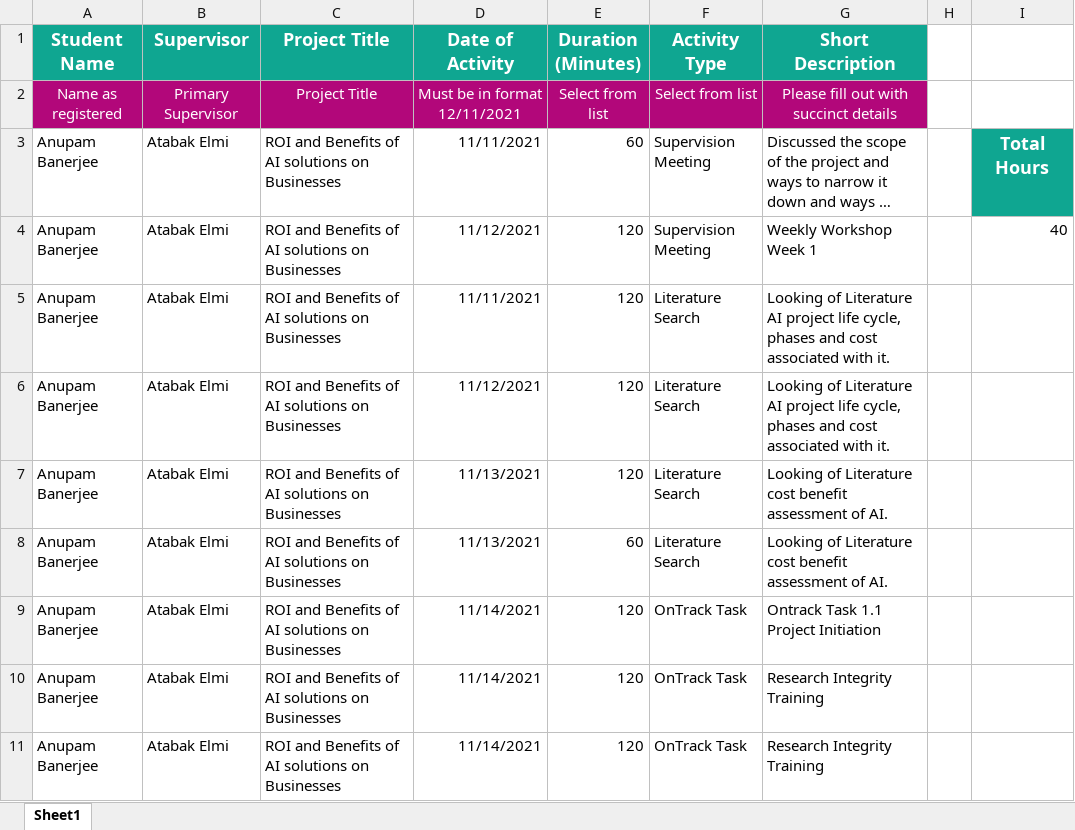
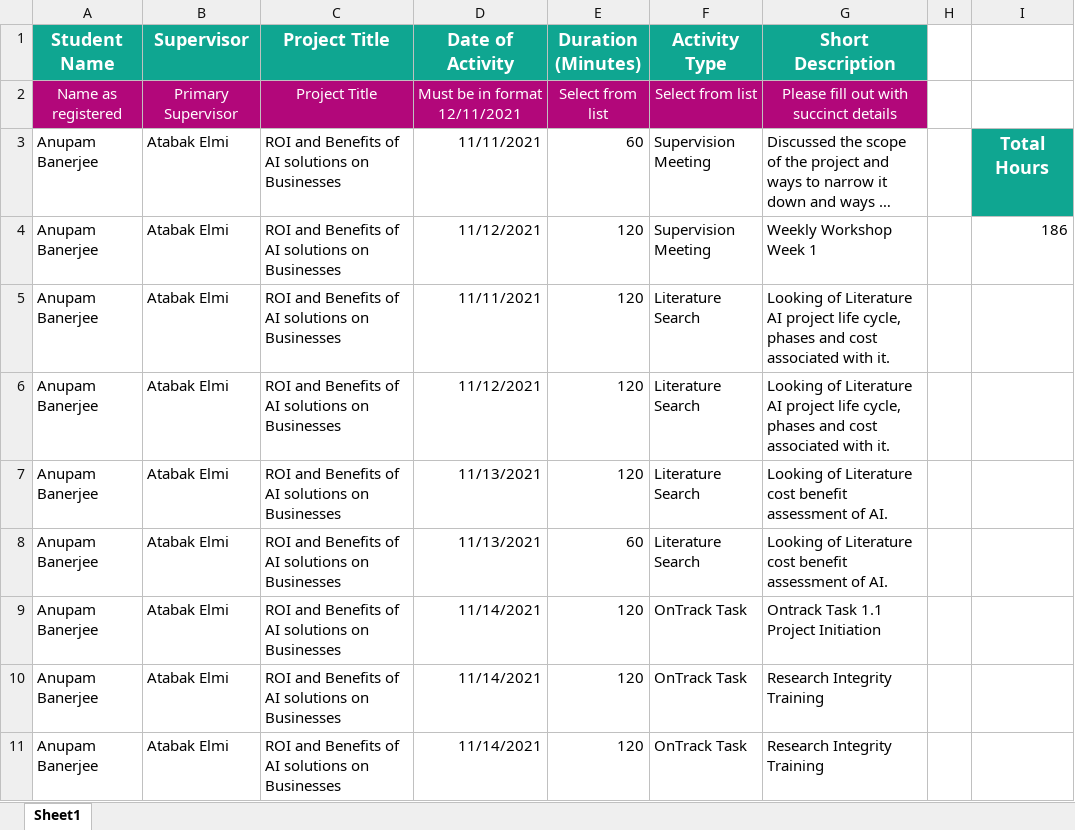
Before and after one commit to Travellerinfinity/SIT723_T3, an Excel workbook: Worklog_Anupam_220025208_SIT723.xlsx, sheet Sheet1, drawn as a sheet; only a part is shown; long unchanged cells end in …; values as stored, in another font and other column widths than the file's, no borders; table styles not drawn; the diff covers the shown part only; the diff names each change by its address in the sheet, - before the commit and + after, or states it on an @@ line.

```diff
--- a/Worklog_Anupam_220025208_SIT723.xlsx (sheet Sheet1)
+++ b/Worklog_Anupam_220025208_SIT723.xlsx (sheet Sheet1)
-I4: 40
+I4: 186
```
Also changed, not shown: 73 added rows elsewhere in this sheet.
